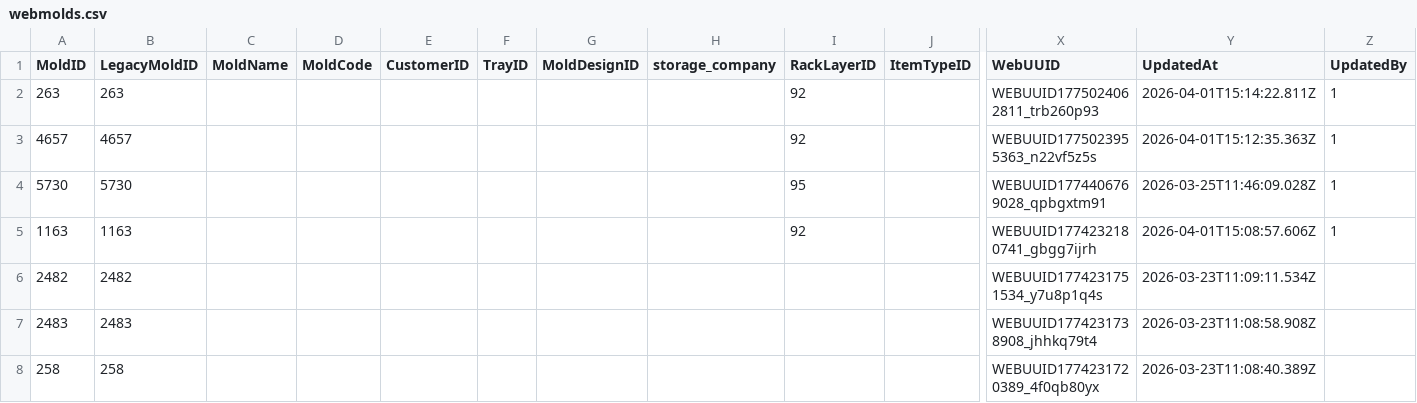
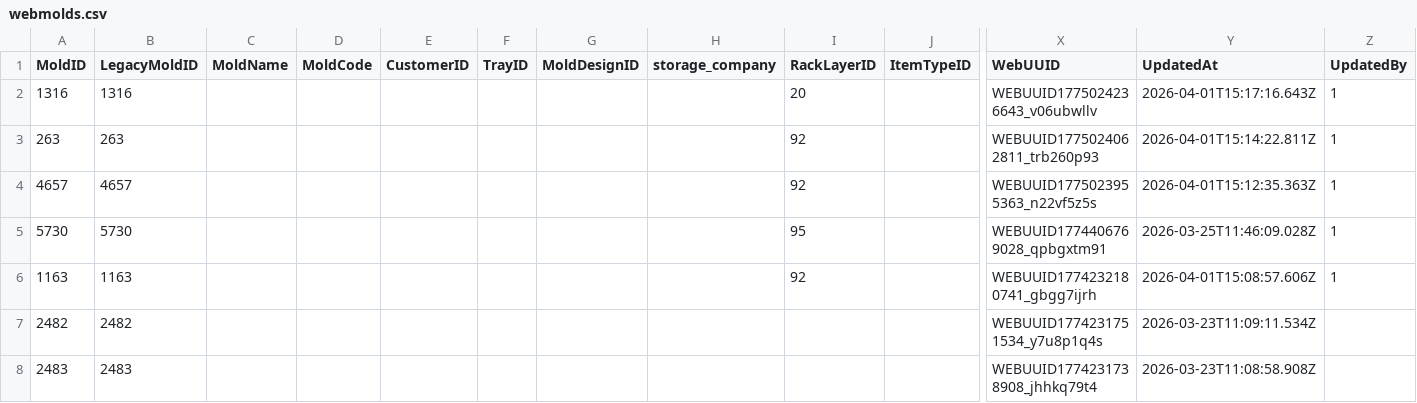
Before and after one commit to toanysd/MoldCutterSearch, a CSV file: Data/webmolds.csv, drawn as a sheet; only a part is shown, gaps mark what is left out; the shorter side is filled out with more unchanged rows; rows hold the shown columns only; the diff names each change by its address in the sheet, - before the commit and + after, or states it on an @@ line.

Commit message:
Update webmolds.csv MoldID=1316 RackLayerID 2026-04-01

```diff
--- a/Data/webmolds.csv
+++ b/Data/webmolds.csv
+row 2: 1316 | 1316 |  |  |  |  |  |  | 20 |  | WEBUUID1775024236643_v06ubwllv | 2026-04-01T15:17:16.643Z | 1
```
